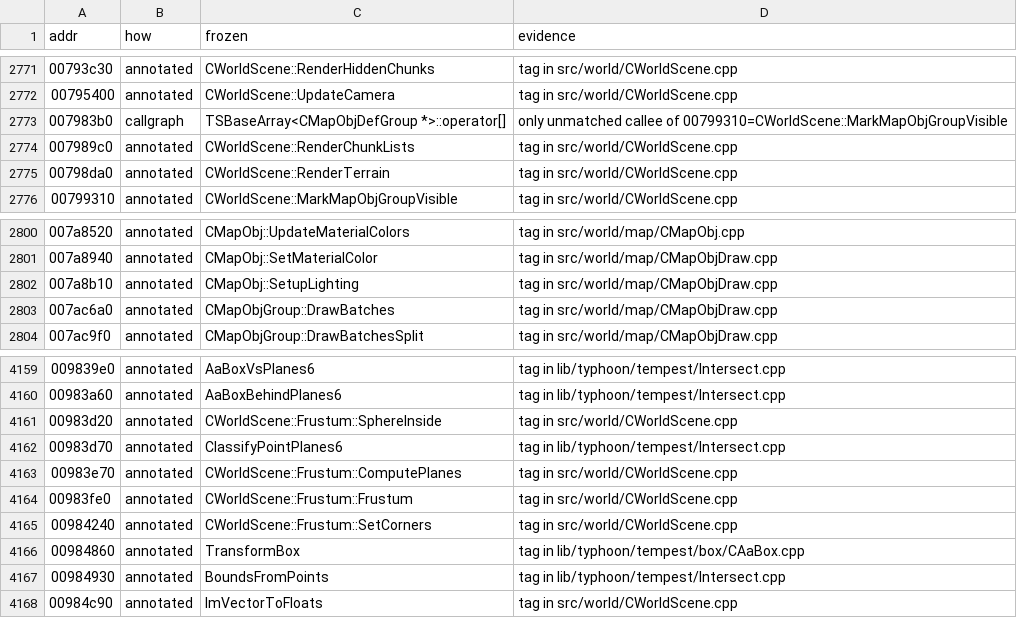
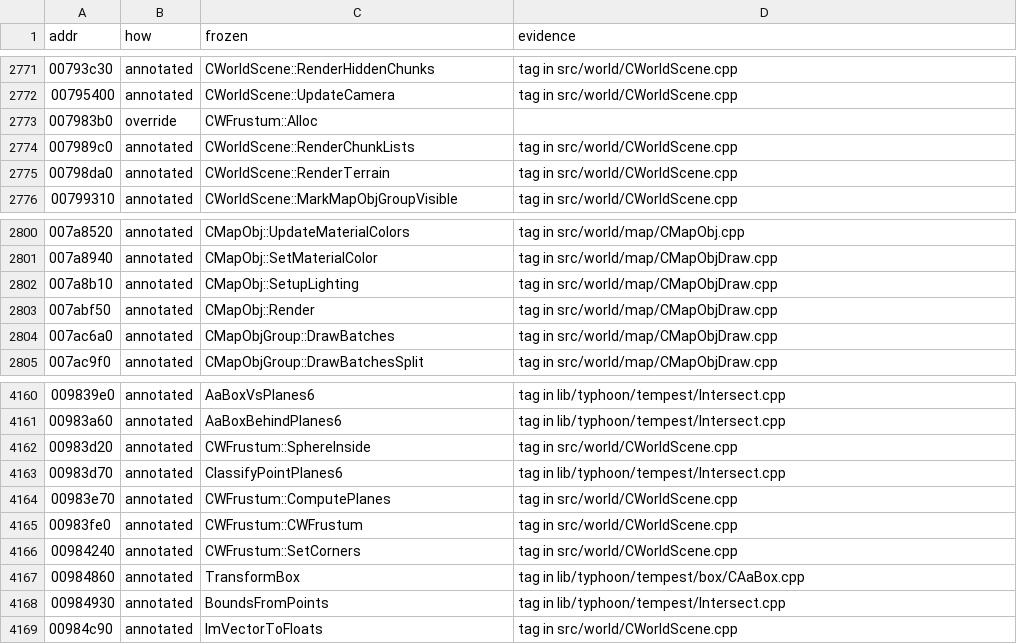
Before and after one commit to zeruth/FrozenClient, a TSV file: tools/recomp/data/matches.tsv, drawn as a sheet; only a part is shown, gaps mark what is left out.

```diff
--- a/tools/recomp/data/matches.tsv
+++ b/tools/recomp/data/matches.tsv
@@ -2772,3 +2772,3 @@ addr	how	frozen	evidence
 00795400	annotated	CWorldScene::UpdateCamera	tag in src/world/CWorldScene.cpp
-007983b0	callgraph	TSBaseArray<CMapObjDefGroup *>::operator[]	only unmatched callee of 00799310=CWorldScene::MarkMapObjGroupVisible
+007983b0	override	CWFrustum::Alloc	
 007989c0	annotated	CWorldScene::RenderChunkLists	tag in src/world/CWorldScene.cpp
@@ -2802,2 +2802,3 @@ addr	how	frozen	evidence
 007a8b10	annotated	CMapObj::SetupLighting	tag in src/world/map/CMapObjDraw.cpp
+007abf50	annotated	CMapObj::Render	tag in src/world/map/CMapObjDraw.cpp
 007ac6a0	annotated	CMapObjGroup::DrawBatches	tag in src/world/map/CMapObjDraw.cpp
@@ -4160,7 +4161,7 @@ addr	how	frozen	evidence
 00983a60	annotated	AaBoxBehindPlanes6	tag in lib/typhoon/tempest/Intersect.cpp
-00983d20	annotated	CWorldScene::Frustum::SphereInside	tag in src/world/CWorldScene.cpp
+00983d20	annotated	CWFrustum::SphereInside	tag in src/world/CWorldScene.cpp
 00983d70	annotated	ClassifyPointPlanes6	tag in lib/typhoon/tempest/Intersect.cpp
-00983e70	annotated	CWorldScene::Frustum::ComputePlanes	tag in src/world/CWorldScene.cpp
-00983fe0	annotated	CWorldScene::Frustum::Frustum	tag in src/world/CWorldScene.cpp
-00984240	annotated	CWorldScene::Frustum::SetCorners	tag in src/world/CWorldScene.cpp
+00983e70	annotated	CWFrustum::ComputePlanes	tag in src/world/CWorldScene.cpp
+00983fe0	annotated	CWFrustum::CWFrustum	tag in src/world/CWorldScene.cpp
+00984240	annotated	CWFrustum::SetCorners	tag in src/world/CWorldScene.cpp
 00984860	annotated	TransformBox	tag in lib/typhoon/tempest/box/CAaBox.cpp
```
Also changed, not shown: 12 other files.
